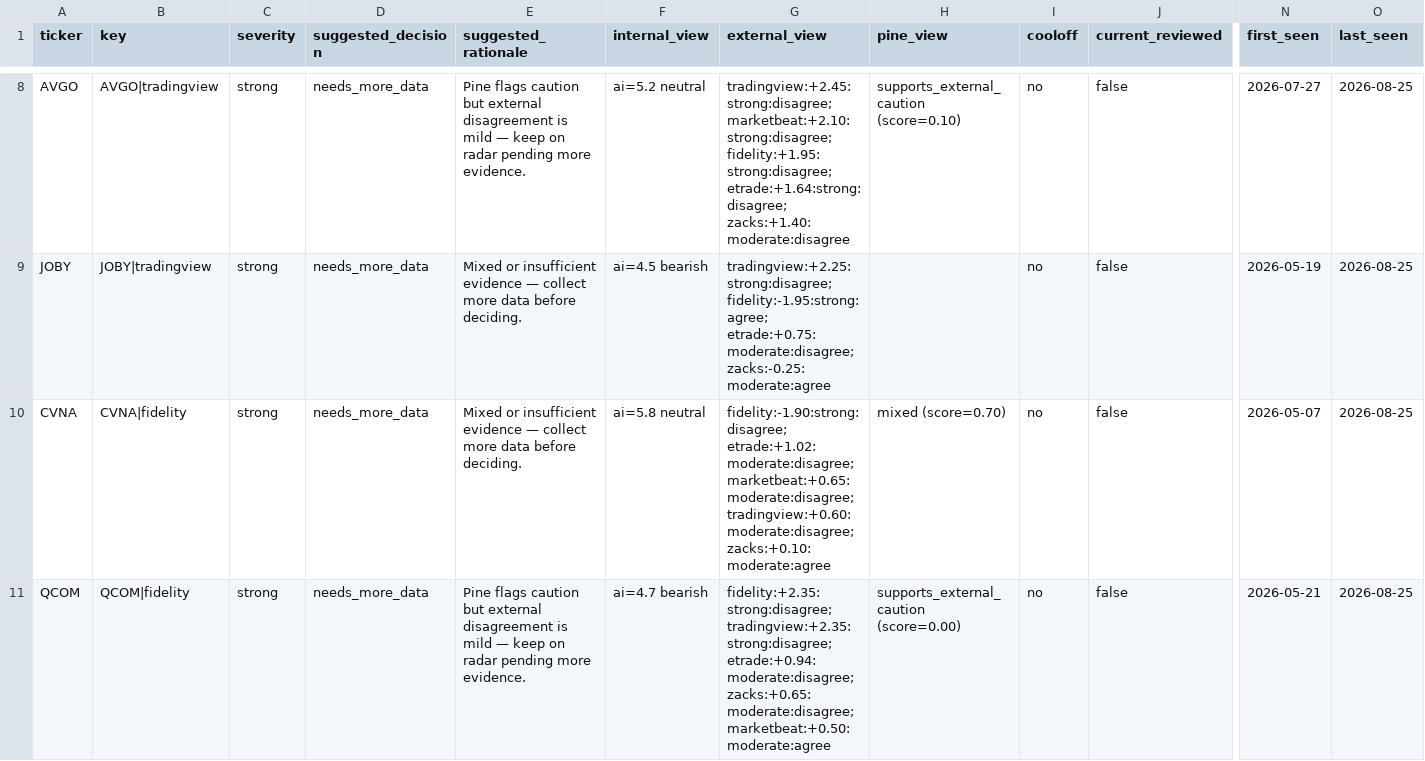
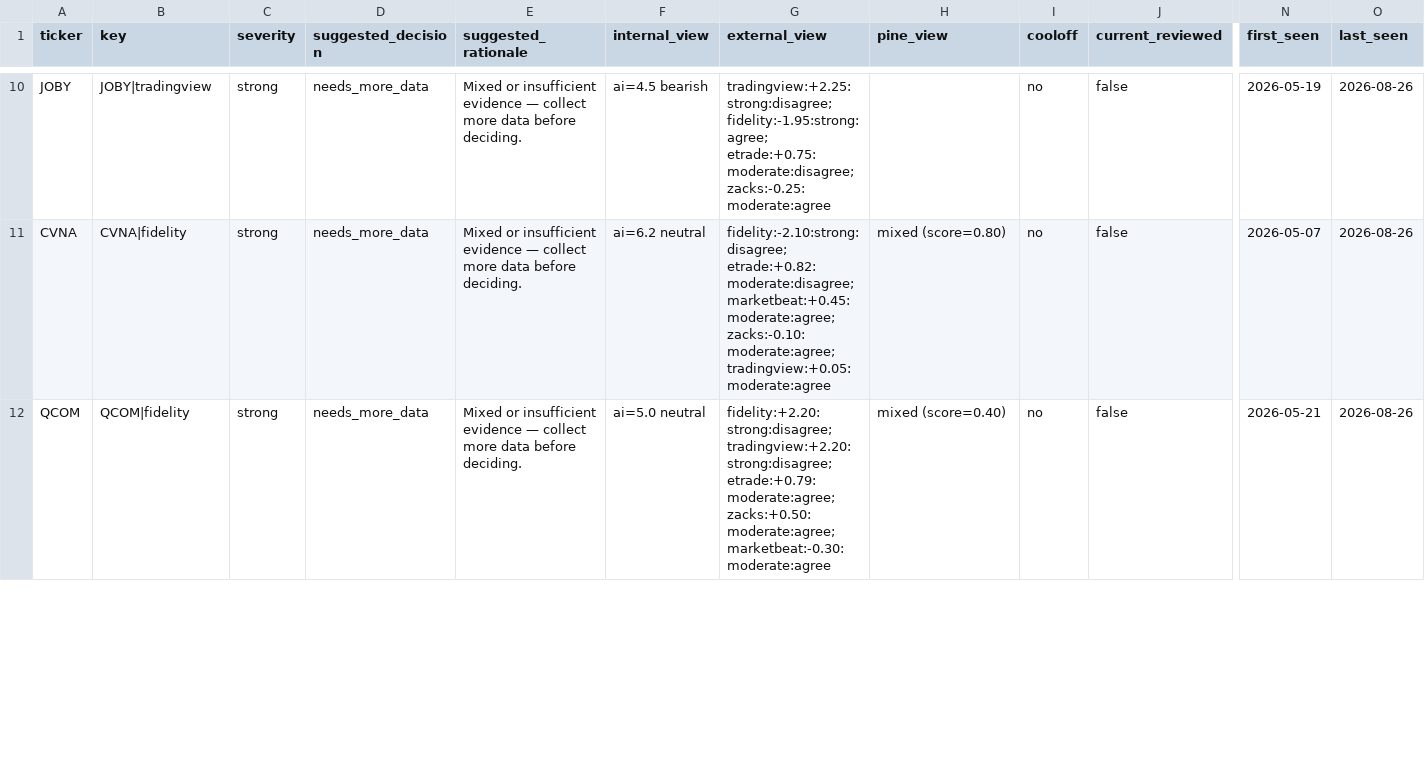
Before and after one commit to stdeplock-prog/ai-stock-rankings, a CSV file: data/reports/disagreement_queue_review.csv, drawn as a sheet; only a part is shown, gaps mark what is left out; removed rows and columns are numbered as before the commit, all else as after; rows hold the shown columns only; the diff covers the shown part only; the diff names each change by its address in the sheet, - before the commit and + after, or states it on an @@ line.

```diff
--- a/data/reports/disagreement_queue_review.csv
+++ b/data/reports/disagreement_queue_review.csv
-row 8: AVGO | AVGO|tradingview | strong | needs_more_data | Pine flags caution but external disagreement is mild — keep on radar pending more evidence. | ai=5.2 neutral | tradingview:+2.45:strong:disagree; marketbeat:+2.10:strong:disagree; fidelity:+1.95:strong:disagree; etrade:+1.64:strong:disagree; zacks:+1.40:moderate:disagree | supports_external_caution (score=0.10) | no | false | 2026-07-27 | 2026-08-25
-O10:O12 (last_seen): 2026-08-25
+O10:O12 (last_seen): 2026-08-26
-F11 (internal_view): ai=5.8 neutral
+F11 (internal_view): ai=6.2 neutral
-G11 (external_view): fidelity:-1.90:strong:disagree; etrade:+1.02:moderate:disagree; marketbeat:+0.65:moderate:disagree; tradingview:+0.60:moderate:disagree; zacks:+0.10:moderate:agree
+G11 (external_view): fidelity:-2.10:strong:disagree; etrade:+0.82:moderate:disagree; marketbeat:+0.45:moderate:agree; zacks:-0.10:moderate:agree; tradingview:+0.05:moderate:agree
-H11 (pine_view): mixed (score=0.70)
+H11 (pine_view): mixed (score=0.80)
-E12 (suggested_rationale): Pine flags caution but external disagreement is mild — keep on radar pending more evidence.
+E12 (suggested_rationale): Mixed or insufficient evidence — collect more data before deciding.
-F12 (internal_view): ai=4.7 bearish
+F12 (internal_view): ai=5.0 neutral
-G12 (external_view): fidelity:+2.35:strong:disagree; tradingview:+2.35:strong:disagree; etrade:+0.94:moderate:disagree; zacks:+0.65:moderate:disagree; marketbeat:+0.50:moderate:agree
+G12 (external_view): fidelity:+2.20:strong:disagree; tradingview:+2.20:strong:disagree; etrade:+0.79:moderate:agree; zacks:+0.50:moderate:agree; marketbeat:-0.30:moderate:agree
-H12 (pine_view): supports_external_caution (score=0.00)
+H12 (pine_view): mixed (score=0.40)
```
Also changed, not shown: 2 added rows, 1 removed row and 32 edited cells elsewhere in this file, data/processed/catalysts.csv, data/processed/scoring_outputs/rankings_daily_open.csv, 53 other files.
